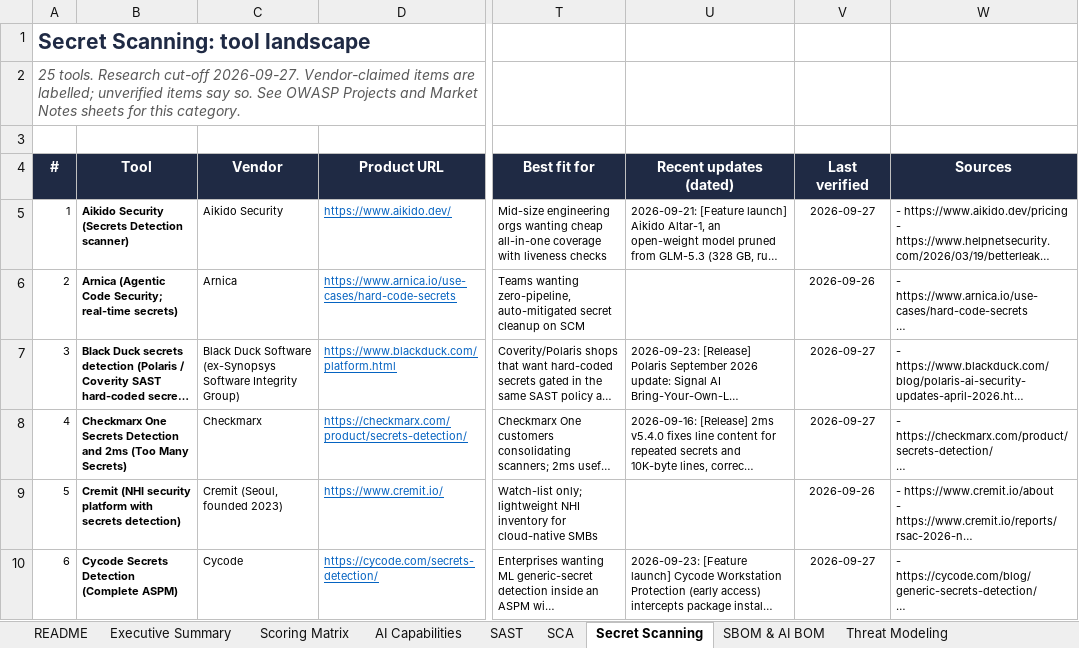
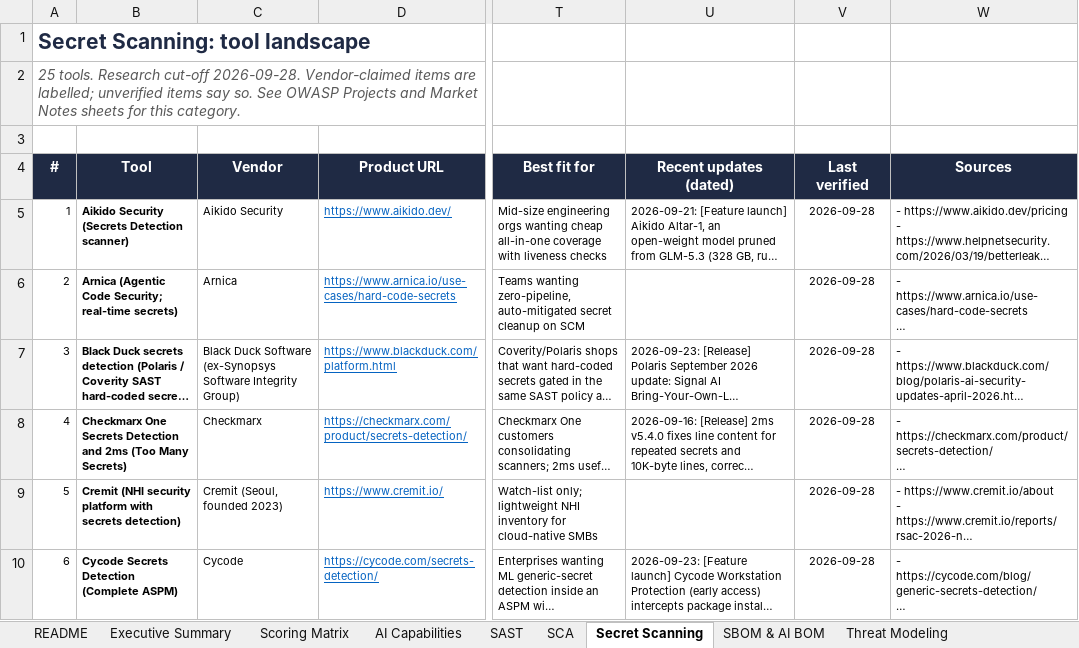
Before and after one commit to yashwanthgk88/appsec-tooling-landscape, an Excel workbook: AppSec_Tooling_Landscape_2026.xlsx, sheet Secret Scanning, drawn as a sheet; only a part is shown, gaps mark what is left out; long unchanged cells end in …; values as stored, in another font and other column widths than the file's, no borders; charts and pictures and conditional formats not drawn; the diff covers the shown part only; the diff names each change by its address in the sheet, - before the commit and + after, or states it on an @@ line.

```diff
--- a/AppSec_Tooling_Landscape_2026.xlsx (sheet Secret Scanning)
+++ b/AppSec_Tooling_Landscape_2026.xlsx (sheet Secret Scanning)
-A2 (#): …Research cut-off 2026-09-27. Vendor-claimed items…
+A2 (#): …Research cut-off 2026-09-28. Vendor-claimed items…
-V5 (Last verified): 2026-09-27
+V5 (Last verified): 2026-09-28
-V6 (Last verified): 2026-09-26
+V6 (Last verified): 2026-09-28
-V7:V8 (Last verified): 2026-09-27
+V7:V8 (Last verified): 2026-09-28
-V9 (Last verified): 2026-09-26
+V9 (Last verified): 2026-09-28
-V10 (Last verified): 2026-09-27
+V10 (Last verified): 2026-09-28
```
Also changed, not shown: 23 edited cells elsewhere in this sheet, sheet AI Capabilities, sheet Feature Updates, sheet SCA, sheet Security Requirements, sheet SBOM & AI BOM, sheet Platforms & ASPM, 6 more sheets, 8 other files.
